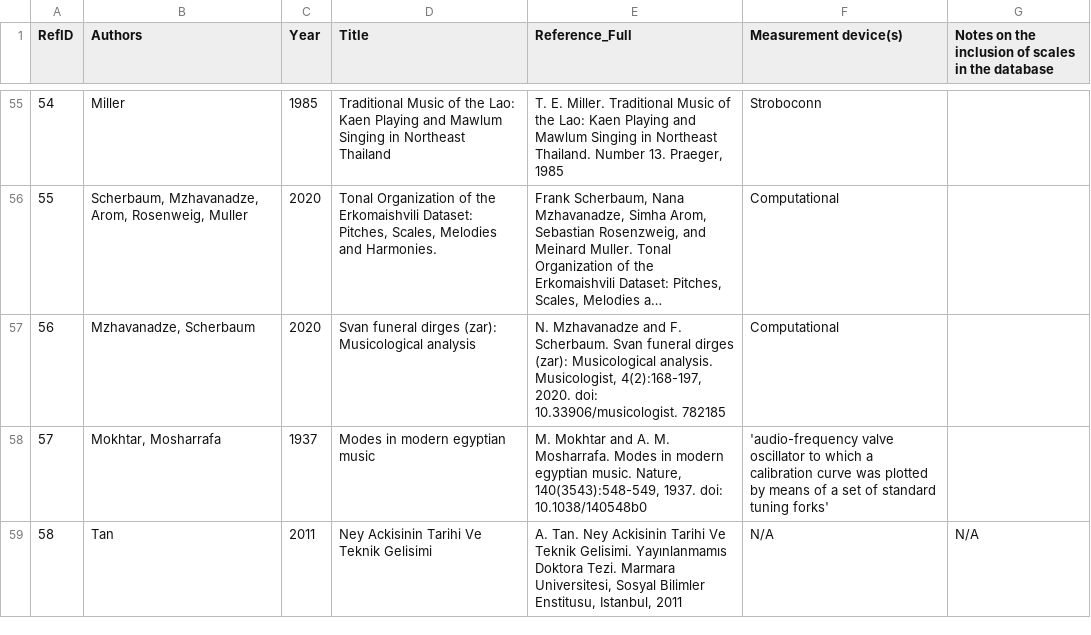
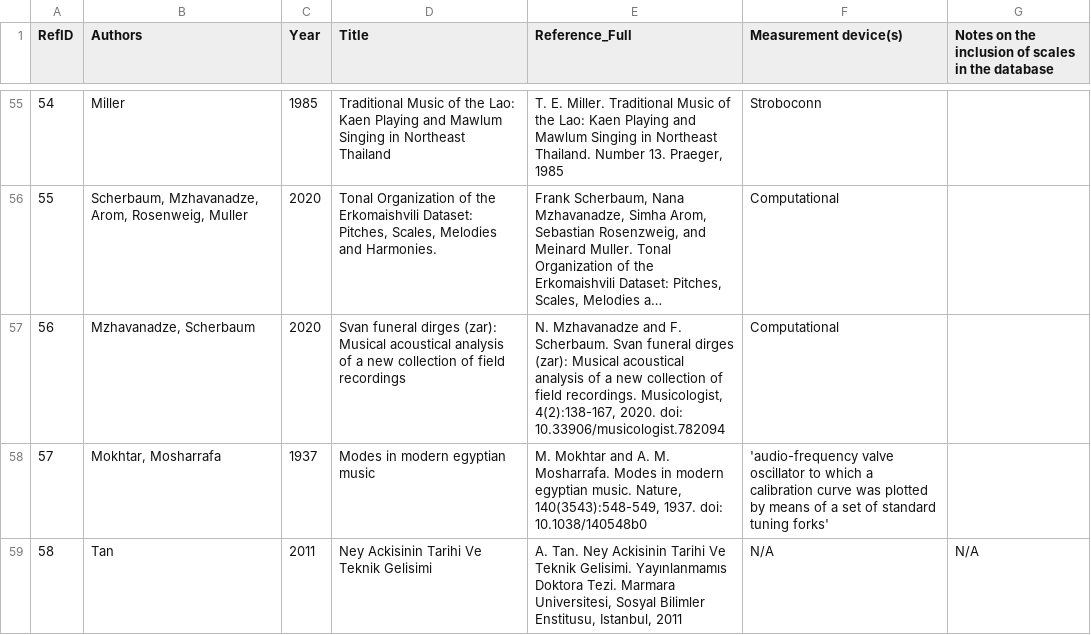
Before and after one commit to jomimc/DaMuSc, a CSV file: Metadata/sources.csv, drawn as a sheet; only a part is shown, gaps mark what is left out; long unchanged cells end in …; the diff names each change by its address in the sheet, - before the commit and + after, or states it on an @@ line.

```diff
--- a/Metadata/sources.csv
+++ b/Metadata/sources.csv
-D57 (Title): …dirges (zar): Musicological analysis
+D57 (Title): …dirges (zar): Musical acoustical analysis of a new collection of field recordings
-E57 (Reference_Full): …dirges (zar): Musicological analysis. Musicologist, 4(2):168-197, 2020. doi: 10.33906/musicologist. 782185
+E57 (Reference_Full): …dirges (zar): Musical acoustical analysis of a new collection of field recordings. Musicologist, 4(2):138-167, 2020. doi: 10.33906/musicologist.782094
```
Also changed, not shown: Data/measured_scales.csv.
